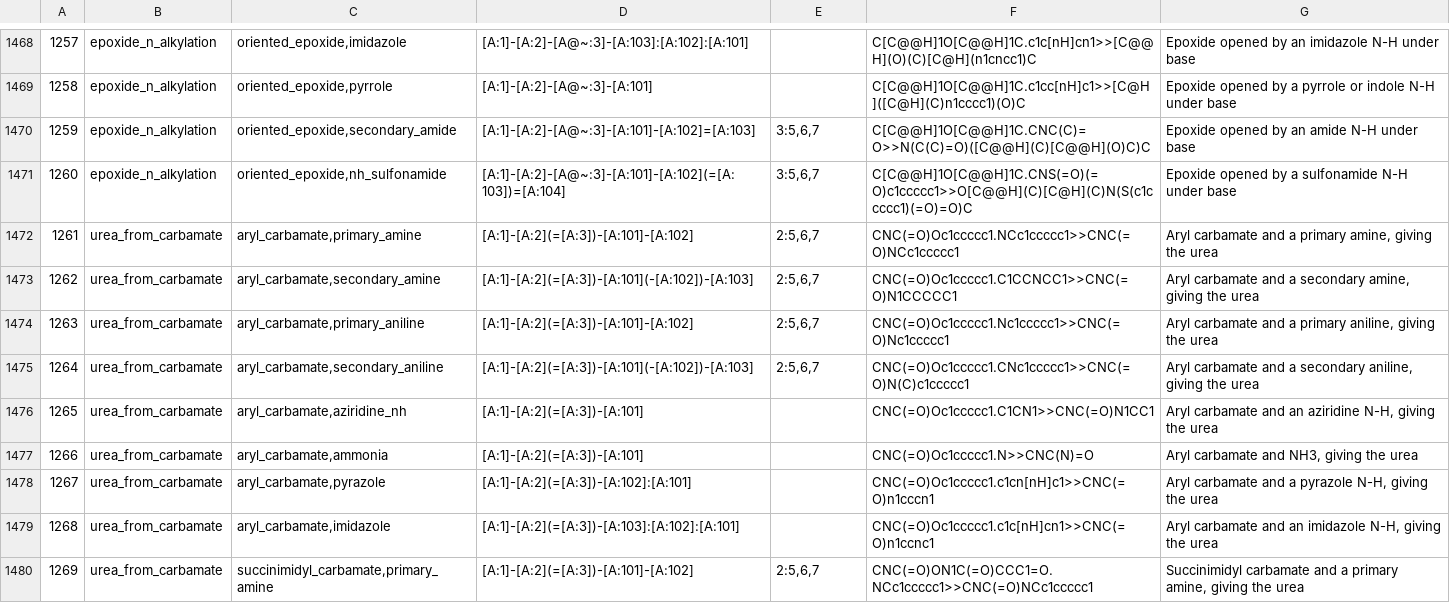
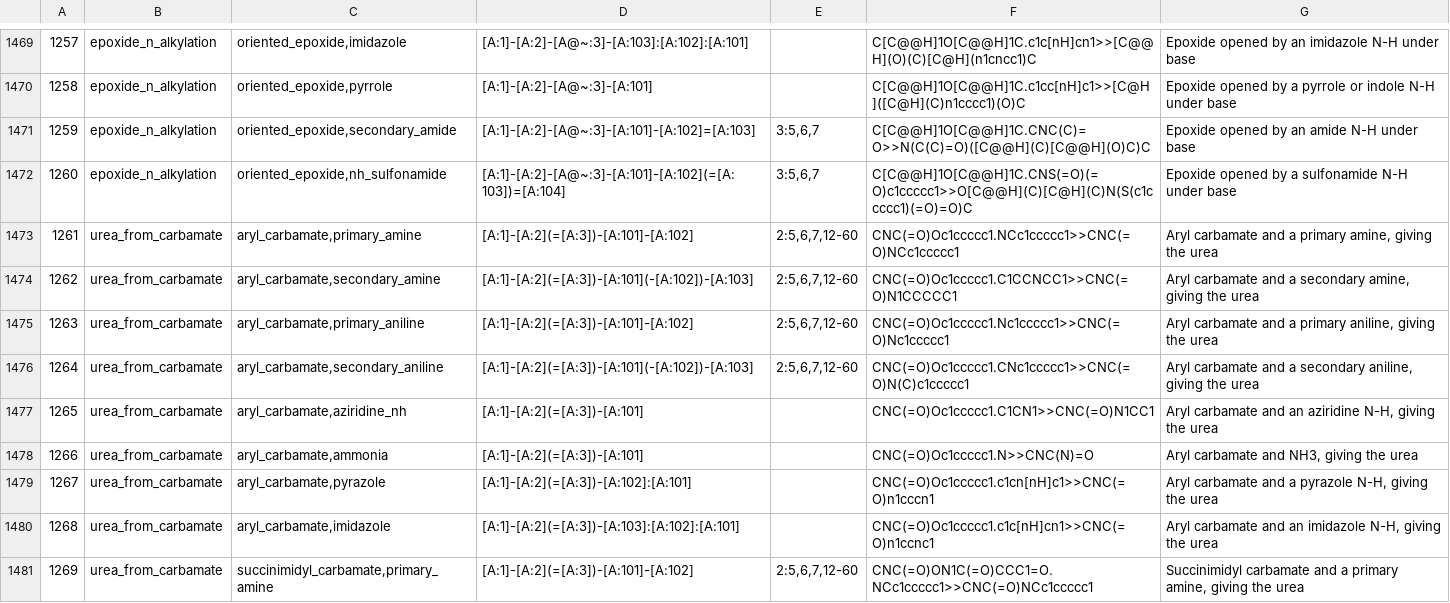
Before and after one commit to chython/chython, a TSV file: chython/reactions/tables/reactions.tsv, drawn as a sheet; only a part is shown, gaps mark what is left out; addresses are those after the commit; the diff covers the shown part only; the diff names each change by its address in the sheet, - before the commit and + after, or states it on an @@ line.

```diff
--- a/chython/reactions/tables/reactions.tsv
+++ b/chython/reactions/tables/reactions.tsv
-E1473:E1476: 2:5,6,7
+E1473:E1476: 2:5,6,7,12-60
-E1481: 2:5,6,7
+E1481: 2:5,6,7,12-60
```
Also changed, not shown: 1 added row, 9 edited cells and row numbers in column A elsewhere in this file, 3 other files.
